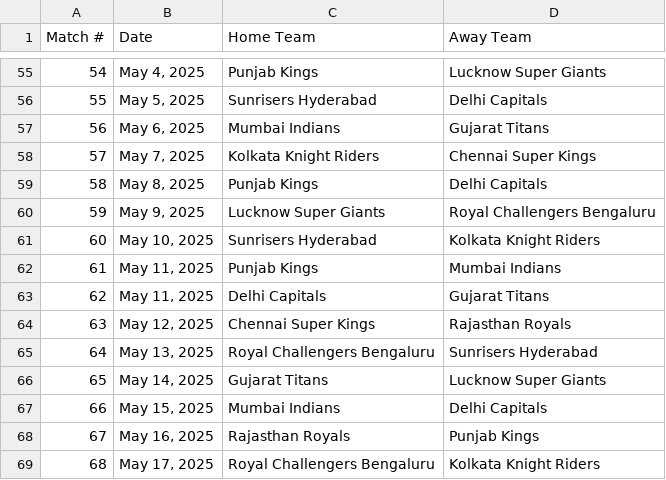
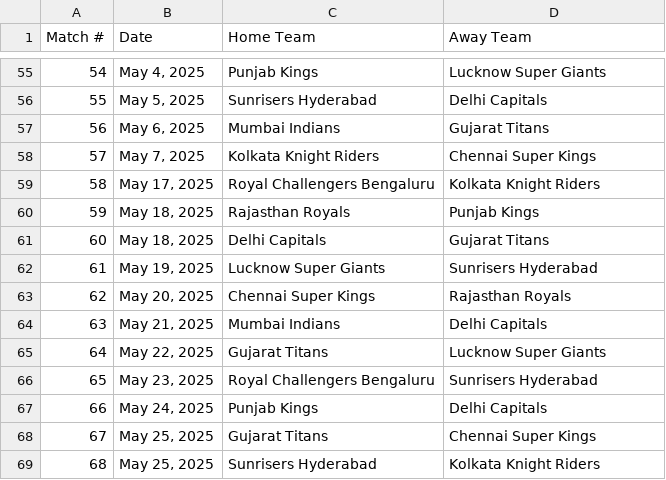
Before and after one commit to sushanth10/ipl-prediction-gamble, a CSV file: The Schedule/ipl_2025_schedule.csv, drawn as a sheet; only a part is shown, gaps mark what is left out; the diff covers the shown part only.

```diff
--- a/The Schedule/ipl_2025_schedule.csv
+++ b/The Schedule/ipl_2025_schedule.csv
@@ -58,12 +58,12 @@ Match #, Date, Home Team, Away Team
 57,"May 7, 2025",Kolkata Knight Riders,Chennai Super Kings
-58,"May 8, 2025",Punjab Kings,Delhi Capitals
-59,"May 9, 2025",Lucknow Super Giants,Royal Challengers Bengaluru
-60,"May 10, 2025",Sunrisers Hyderabad,Kolkata Knight Riders
-61,"May 11, 2025",Punjab Kings,Mumbai Indians
-62,"May 11, 2025",Delhi Capitals,Gujarat Titans
-63,"May 12, 2025",Chennai Super Kings,Rajasthan Royals
-64,"May 13, 2025",Royal Challengers Bengaluru,Sunrisers Hyderabad
-65,"May 14, 2025",Gujarat Titans,Lucknow Super Giants
-66,"May 15, 2025",Mumbai Indians,Delhi Capitals
-67,"May 16, 2025",Rajasthan Royals,Punjab Kings
-68,"May 17, 2025",Royal Challengers Bengaluru,Kolkata Knight Riders
+58,"May 17, 2025",Royal Challengers Bengaluru,Kolkata Knight Riders
+59,"May 18, 2025",Rajasthan Royals,Punjab Kings
+60,"May 18, 2025",Delhi Capitals,Gujarat Titans
+61,"May 19, 2025",Lucknow Super Giants,Sunrisers Hyderabad
+62,"May 20, 2025",Chennai Super Kings,Rajasthan Royals
+63,"May 21, 2025",Mumbai Indians,Delhi Capitals
+64,"May 22, 2025",Gujarat Titans,Lucknow Super Giants
+65,"May 23, 2025",Royal Challengers Bengaluru,Sunrisers Hyderabad
+66,"May 24, 2025",Punjab Kings,Delhi Capitals
+67,"May 25, 2025",Gujarat Titans,Chennai Super Kings
+68,"May 25, 2025",Sunrisers Hyderabad,Kolkata Knight Riders
```
Also changed, not shown: 5 edited cells elsewhere in this file, The Results/Results.csv, 22 other files.
